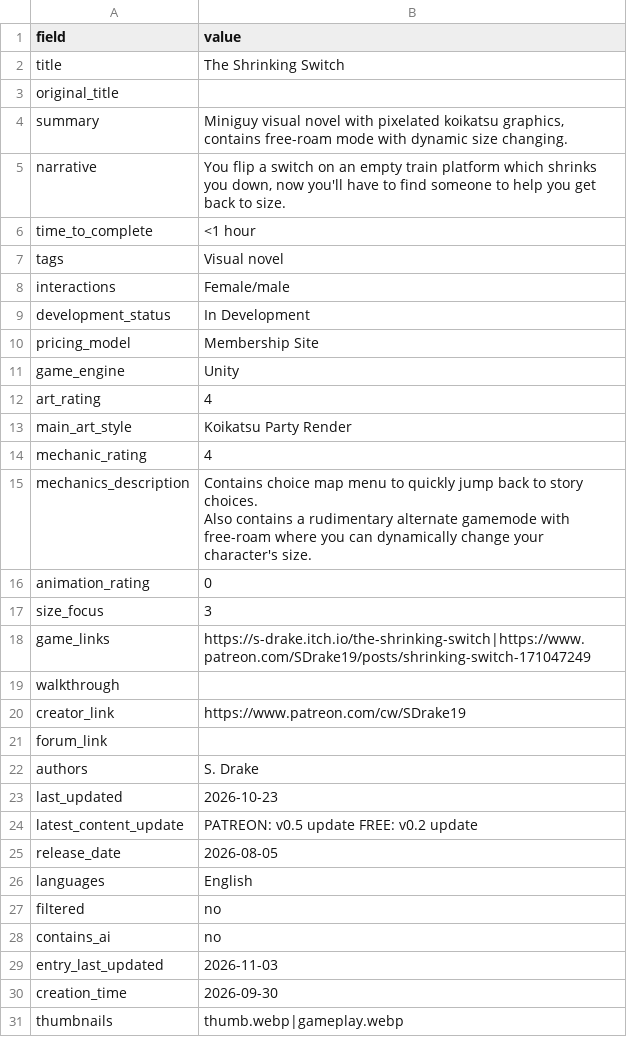
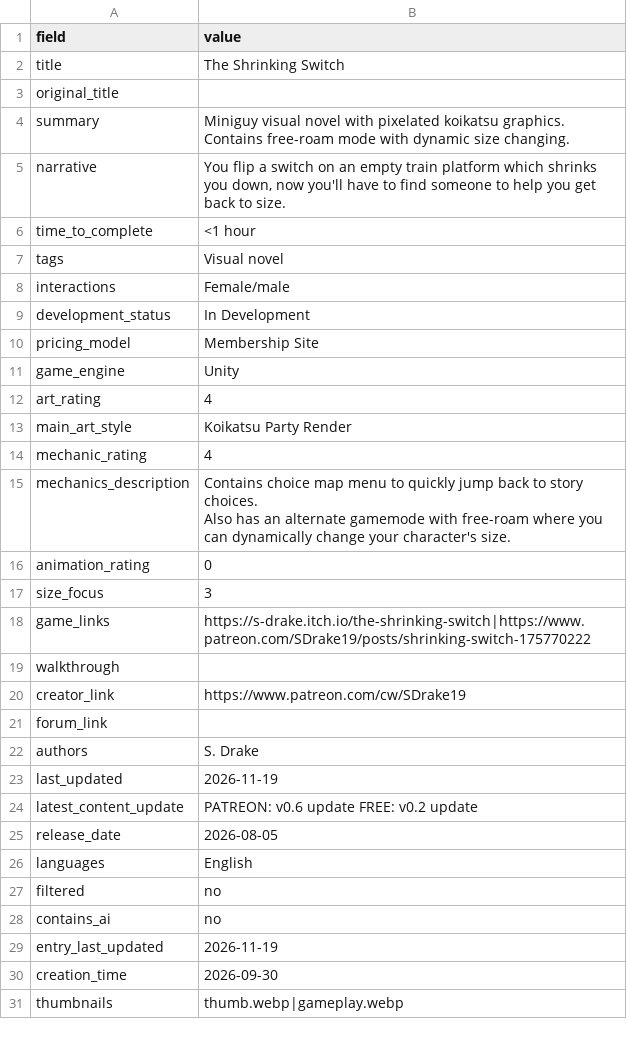
Before and after one commit to artsketter/size-game-index-content, a CSV file: games/the-shrinking-switch/game.csv, drawn as a sheet; only a part is shown.

Commit message:
The Shrinking Switch updated

```diff
--- a/games/the-shrinking-switch/game.csv
+++ b/games/the-shrinking-switch/game.csv
@@ -3,3 +3,3 @@ title,The Shrinking Switch
 original_title,
-summary,"Miniguy visual novel with pixelated koikatsu graphics, contains free-roam mode with dynamic size changing."
+summary,Miniguy visual novel with pixelated koikatsu graphics. Contains free-roam mode with dynamic size changing.
 narrative,"You flip a switch on an empty train platform which shrinks you down, now you'll have to find someone to help you get back to size."
@@ -14,7 +14,7 @@ main_art_style,Koikatsu Party Render
 mechanic_rating,4
-mechanics_description,"Contains choice map menu to quickly jump back to story choices.
-Also contains a rudimentary alternate gamemode with free-roam where you can dynamically change your character's size."
+mechanics_description,"Contains choice map menu to quickly jump back to story choices.
+Also has an alternate gamemode with free-roam where you can dynamically change your character's size."
 animation_rating,0
 size_focus,3
-game_links,https://s-drake.itch.io/the-shrinking-switch|https://www.patreon.com/SDrake19/posts/shrinking-switch-171047249
+game_links,https://s-drake.itch.io/the-shrinking-switch|https://www.patreon.com/SDrake19/posts/shrinking-switch-175770222
 walkthrough,
@@ -23,4 +23,4 @@ forum_link,
 authors,S. Drake
-last_updated,2026-10-23
-latest_content_update,PATREON: v0.5 update FREE: v0.2 update
+last_updated,2026-11-19
+latest_content_update,PATREON: v0.6 update FREE: v0.2 update
 release_date,2026-08-05
@@ -29,3 +29,3 @@ filtered,no
 contains_ai,no
-entry_last_updated,2026-11-03
+entry_last_updated,2026-11-19
 creation_time,2026-09-30
```
Also changed, not shown: 1 other file.
